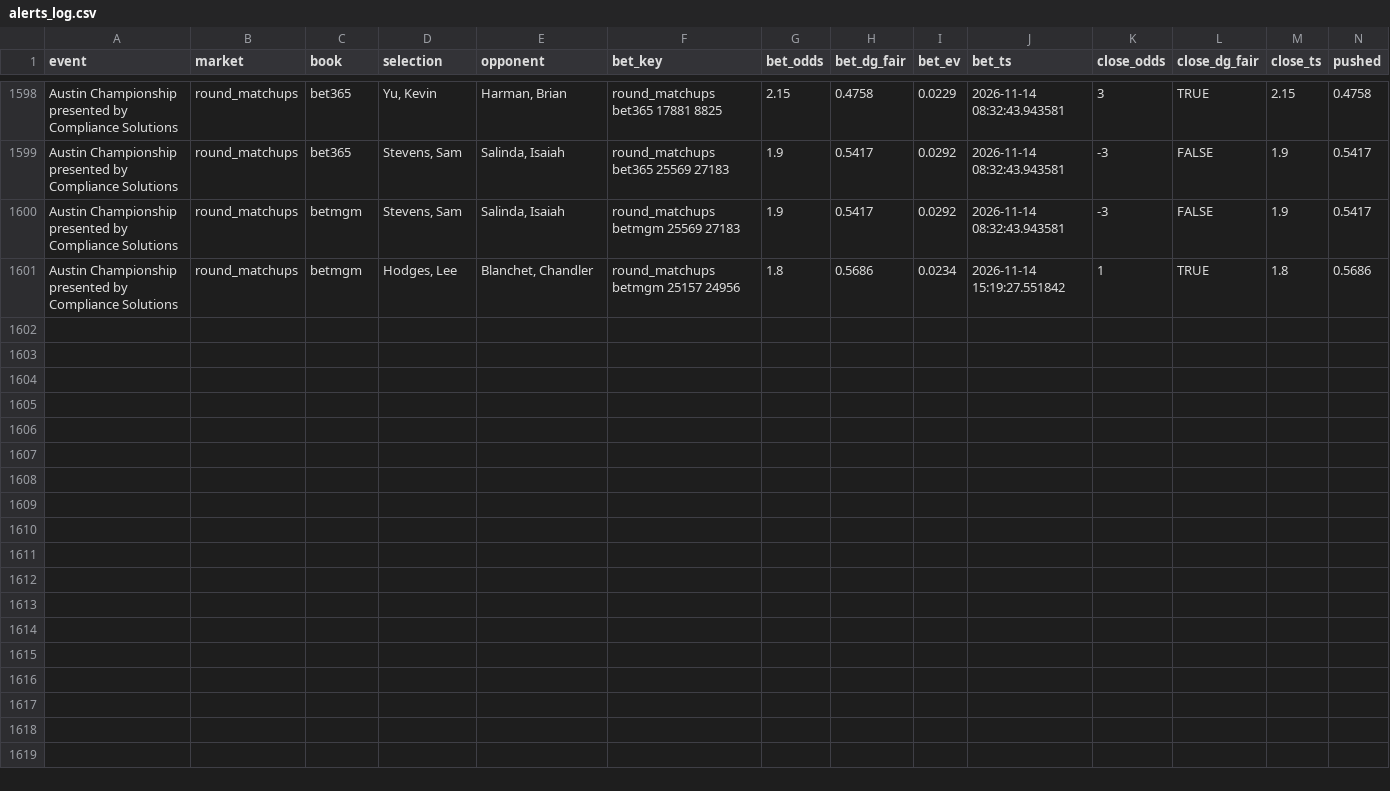
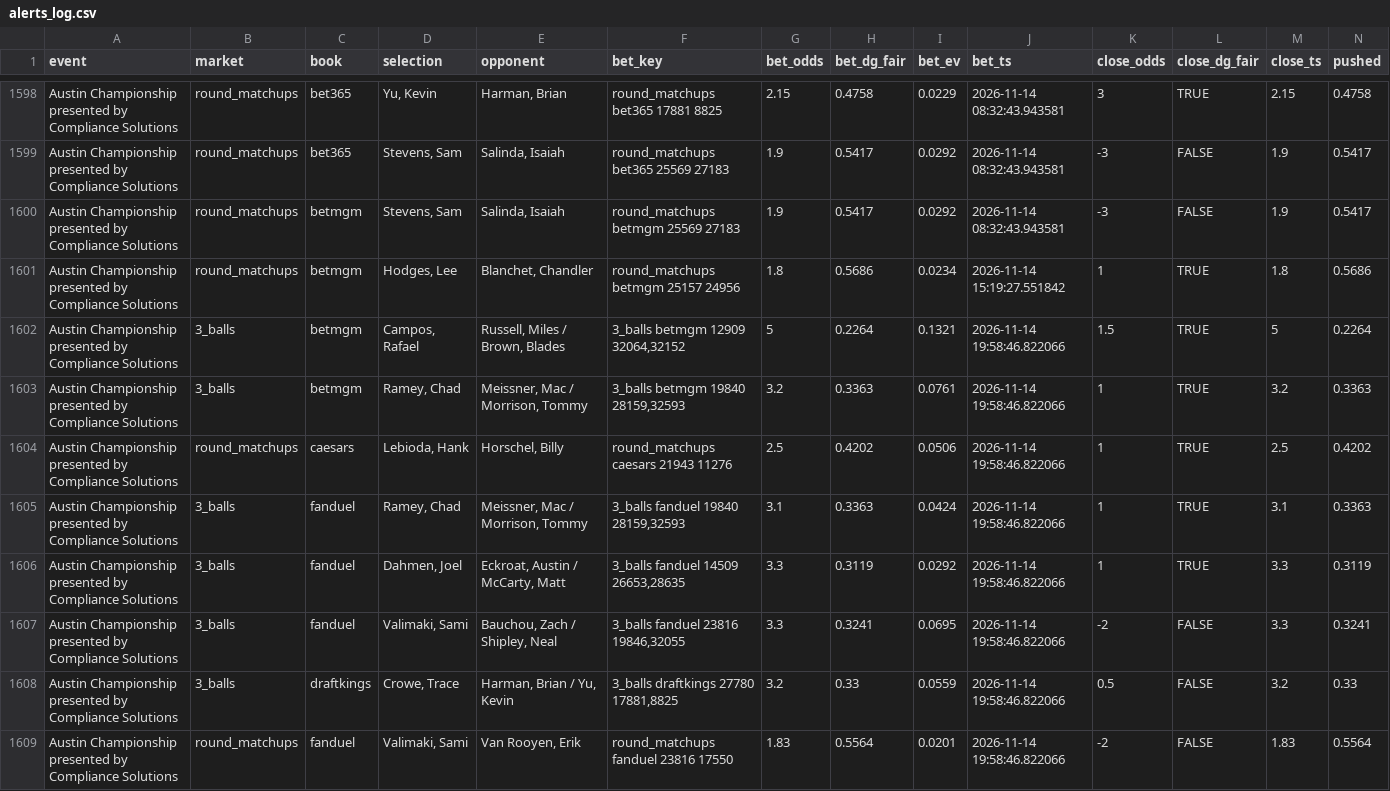
Before and after one commit to lucas-diehl/evbetting, a CSV file: golf_picks/alerts_log.csv, drawn as a sheet; only a part is shown, gaps mark what is left out; rows hold the shown columns only; the diff names each change by its address in the sheet, - before the commit and + after, or states it on an @@ line.

```diff
--- a/golf_picks/alerts_log.csv
+++ b/golf_picks/alerts_log.csv
+row 1602: Austin Championship presented by Compliance Solutions | 3_balls | betmgm | Campos, Rafael | Russell, Miles / Brown, Blades | 3_balls betmgm 12909 32064,32152 | 5 | 0.2264 | 0.1321 | 2026-11-14 19:58:46.822066 | 1.5 | TRUE | 5 | 0.2264
+row 1603: Austin Championship presented by Compliance Solutions | 3_balls | betmgm | Ramey, Chad | Meissner, Mac / Morrison, Tommy | 3_balls betmgm 19840 28159,32593 | 3.2 | 0.3363 | 0.0761 | 2026-11-14 19:58:46.822066 | 1 | TRUE | 3.2 | 0.3363
+row 1604: Austin Championship presented by Compliance Solutions | round_matchups | caesars | Lebioda, Hank | Horschel, Billy | round_matchups caesars 21943 11276 | 2.5 | 0.4202 | 0.0506 | 2026-11-14 19:58:46.822066 | 1 | TRUE | 2.5 | 0.4202
+row 1605: Austin Championship presented by Compliance Solutions | 3_balls | fanduel | Ramey, Chad | Meissner, Mac / Morrison, Tommy | 3_balls fanduel 19840 28159,32593 | 3.1 | 0.3363 | 0.0424 | 2026-11-14 19:58:46.822066 | 1 | TRUE | 3.1 | 0.3363
+row 1606: Austin Championship presented by Compliance Solutions | 3_balls | fanduel | Dahmen, Joel | Eckroat, Austin / McCarty, Matt | 3_balls fanduel 14509 26653,28635 | 3.3 | 0.3119 | 0.0292 | 2026-11-14 19:58:46.822066 | 1 | TRUE | 3.3 | 0.3119
+row 1607: Austin Championship presented by Compliance Solutions | 3_balls | fanduel | Valimaki, Sami | Bauchou, Zach / Shipley, Neal | 3_balls fanduel 23816 19846,32055 | 3.3 | 0.3241 | 0.0695 | 2026-11-14 19:58:46.822066 | -2 | FALSE | 3.3 | 0.3241
+row 1608: Austin Championship presented by Compliance Solutions | 3_balls | draftkings | Crowe, Trace | Harman, Brian / Yu, Kevin | 3_balls draftkings 27780 17881,8825 | 3.2 | 0.33 | 0.0559 | 2026-11-14 19:58:46.822066 | 0.5 | FALSE | 3.2 | 0.33
+row 1609: Austin Championship presented by Compliance Solutions | round_matchups | fanduel | Valimaki, Sami | Van Rooyen, Erik | round_matchups fanduel 23816 17550 | 1.83 | 0.5564 | 0.0201 | 2026-11-14 19:58:46.822066 | -2 | FALSE | 1.83 | 0.5564
```
Also changed, not shown: golf_picks/clv_results.csv, 1 other file.
